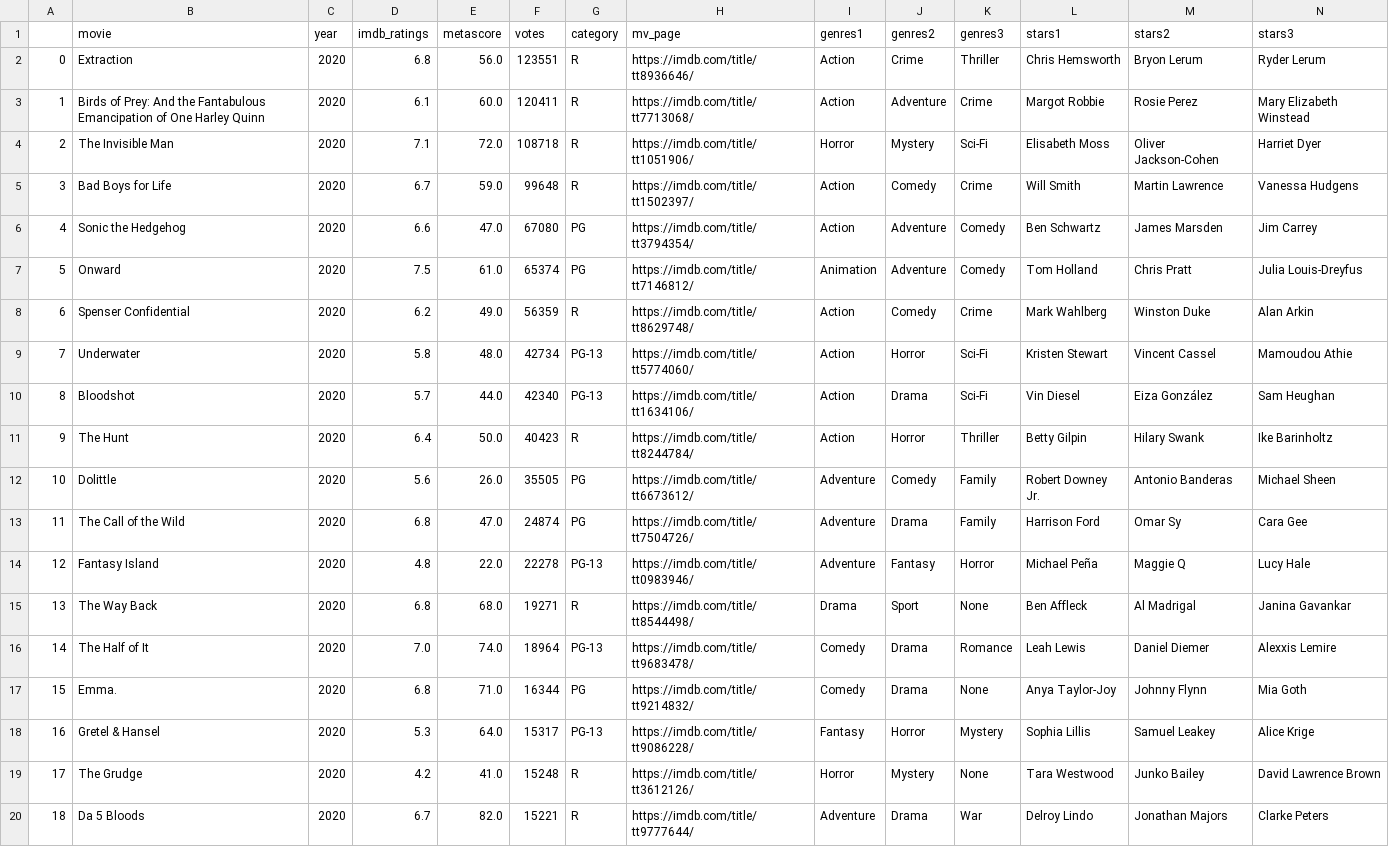
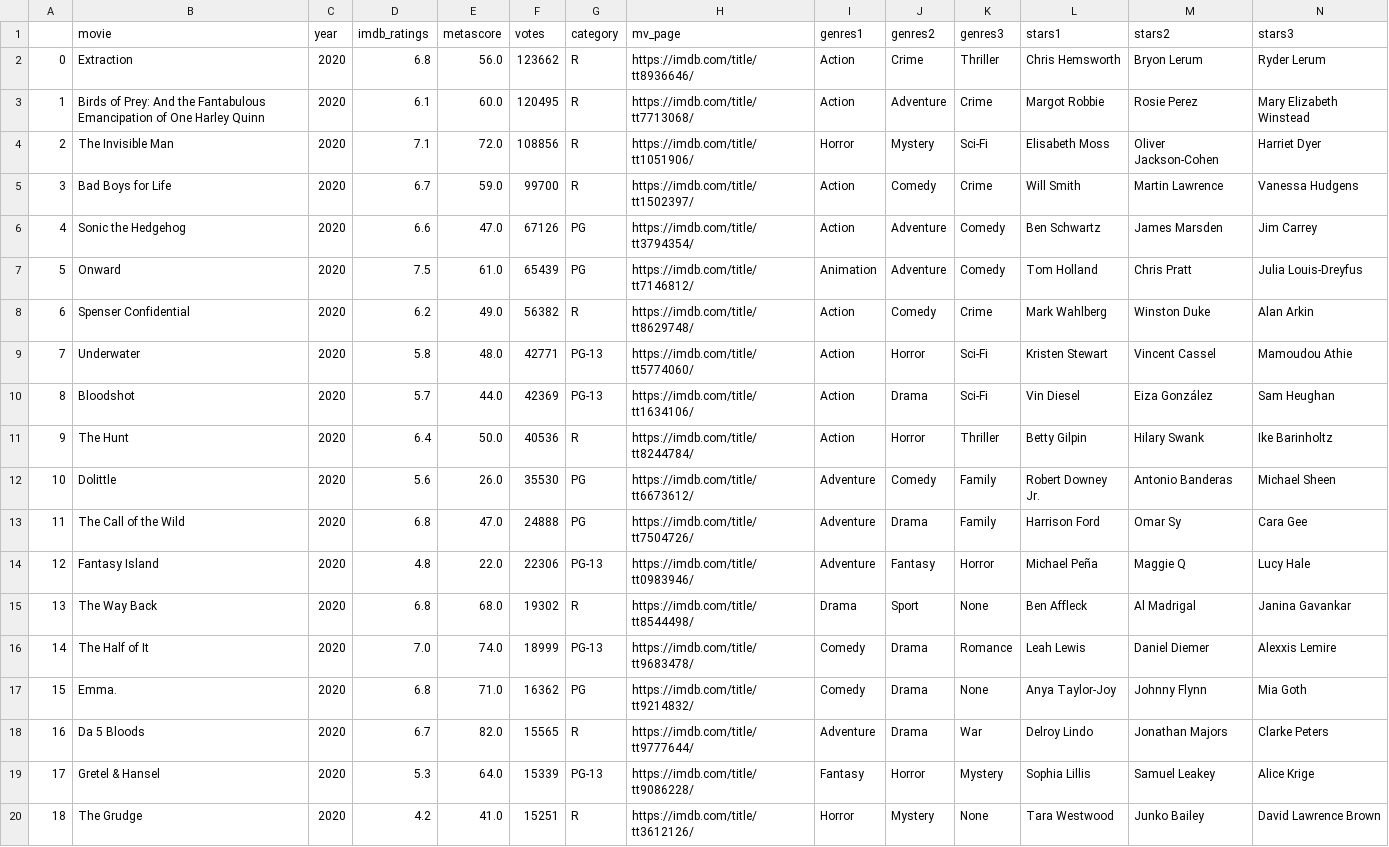
Before and after one commit to Alex-bensimon/Projet_DataScienceTools, a CSV file: movie_ratings.csv, drawn as a sheet; only a part is shown; removed rows and columns are numbered as before the commit, all else as after; rows hold the shown columns only; the diff names each change by its address in the sheet, - before the commit and + after, or states it on an @@ line.

```diff
--- a/movie_ratings.csv
+++ b/movie_ratings.csv
-F2 (votes): 123551
+F2 (votes): 123662
-F3 (votes): 120411
+F3 (votes): 120495
-F4 (votes): 108718
+F4 (votes): 108856
-F5 (votes): 99648
+F5 (votes): 99700
-F6 (votes): 67080
+F6 (votes): 67126
-F7 (votes): 65374
+F7 (votes): 65439
-F8 (votes): 56359
+F8 (votes): 56382
-F9 (votes): 42734
+F9 (votes): 42771
-F10 (votes): 42340
+F10 (votes): 42369
-F11 (votes): 40423
+F11 (votes): 40536
-F12 (votes): 35505
+F12 (votes): 35530
-F13 (votes): 24874
+F13 (votes): 24888
-F14 (votes): 22278
+F14 (votes): 22306
-F15 (votes): 19271
+F15 (votes): 19302
-F16 (votes): 18964
+F16 (votes): 18999
-F17 (votes): 16344
+F17 (votes): 16362
+row 18: 16 | Da 5 Bloods | 2020 | 6.7 | 82.0 | 15565 | R | https://imdb.com/title/tt9777644/ | Adventure | Drama | War | Delroy Lindo | Jonathan Majors | Clarke Peters
@@ column A renumbered between rows 19 and 20 @@
-F19 (votes): 15317
+F19 (votes): 15339
-F20 (votes): 15248
+F20 (votes): 15251
-row 20: 18 | Da 5 Bloods | 2020 | 6.7 | 82.0 | 15221 | R | https://imdb.com/title/tt9777644/ | Adventure | Drama | War | Delroy Lindo | Jonathan Majors | Clarke Peters
```
Also changed, not shown: 3 other files.
